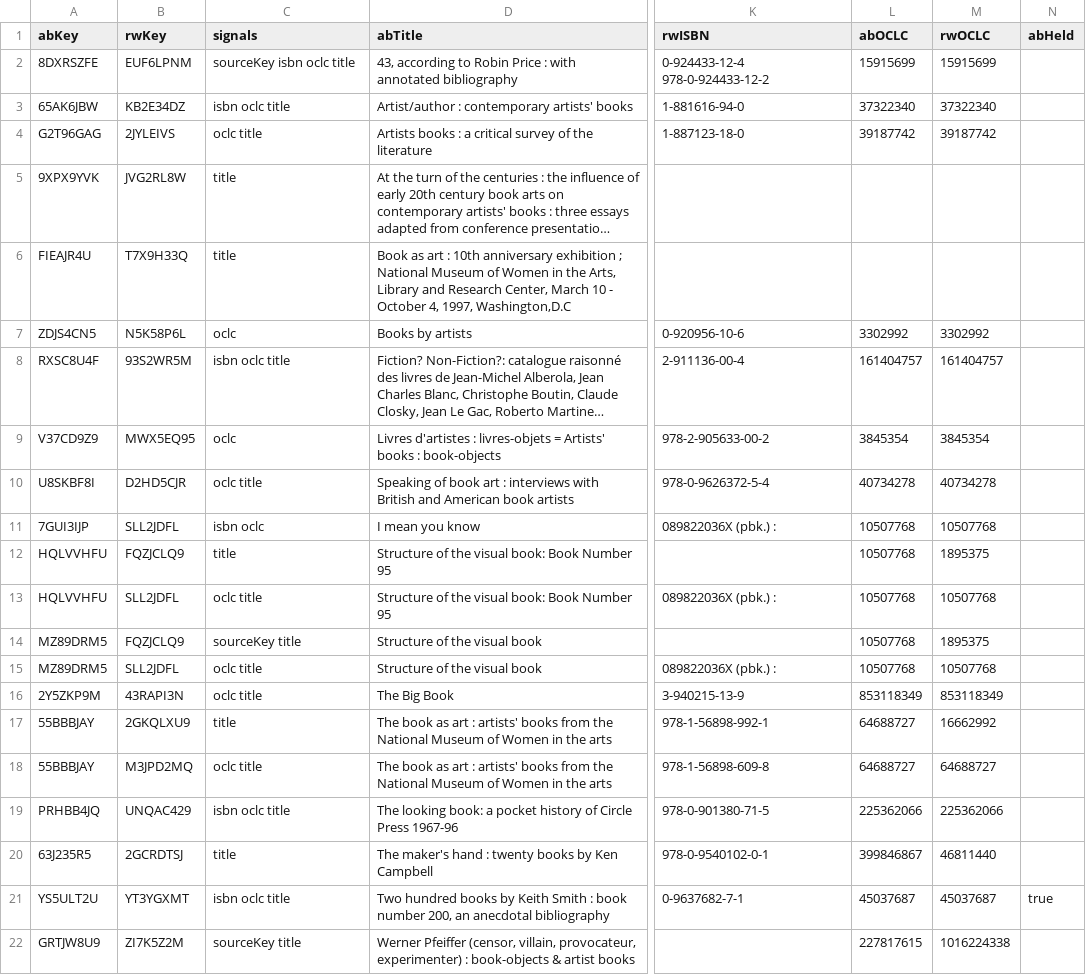
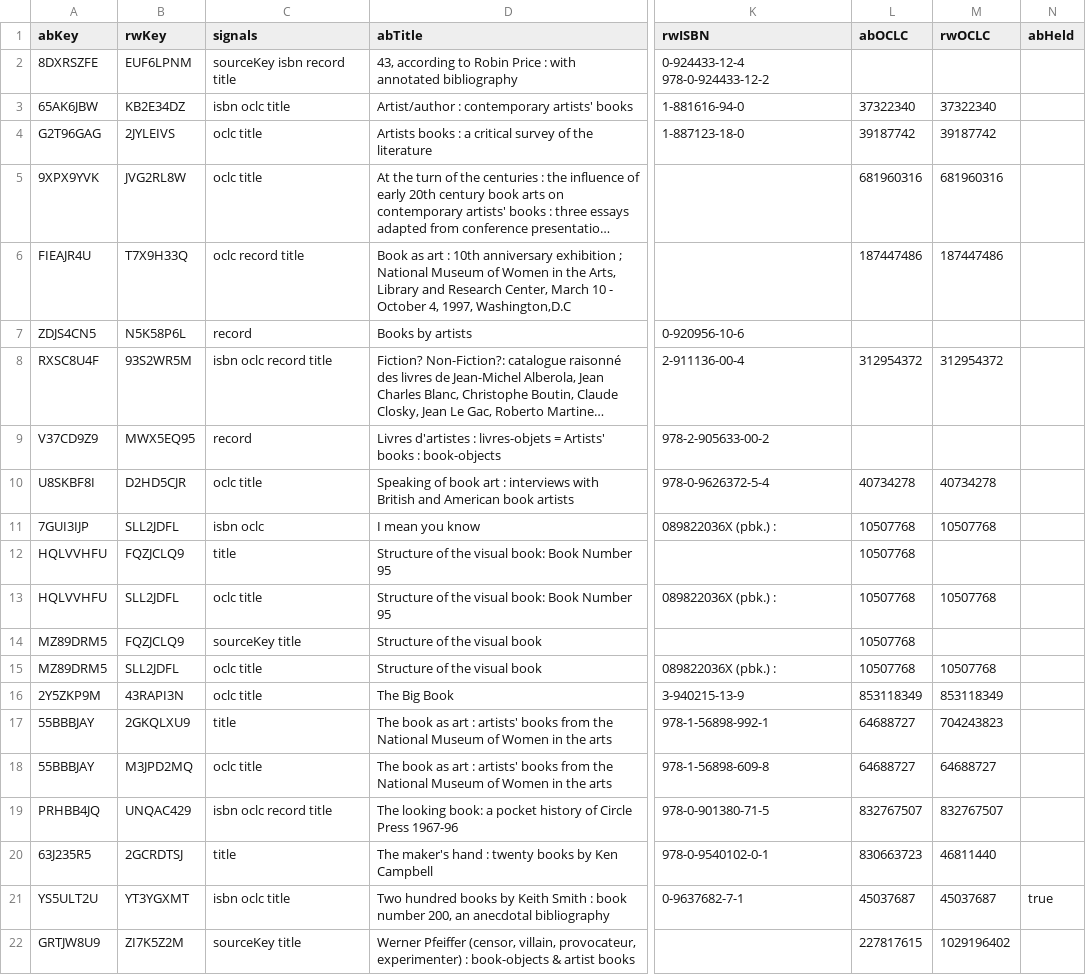
Before and after one commit to dkglab/artists-books, a CSV file: sources/cross-track-review.csv, drawn as a sheet; only a part is shown, gaps mark what is left out; long unchanged cells end in …; the diff names each change by its address in the sheet, - before the commit and + after, or states it on an @@ line.

```diff
--- a/sources/cross-track-review.csv
+++ b/sources/cross-track-review.csv
-C2 (signals): sourceKey isbn oclc title
+C2 (signals): sourceKey isbn record title
-L2 (abOCLC): 15915699
+L2 (abOCLC): (empty)
-M2 (rwOCLC): 15915699
+M2 (rwOCLC): (empty)
-C5 (signals): title
+C5 (signals): oclc title
-L5 (abOCLC): (empty)
+L5 (abOCLC): 681960316
-M5 (rwOCLC): (empty)
+M5 (rwOCLC): 681960316
-C6 (signals): title
+C6 (signals): oclc record title
-L6 (abOCLC): (empty)
+L6 (abOCLC): 187447486
-M6 (rwOCLC): (empty)
+M6 (rwOCLC): 187447486
-C7 (signals): oclc
+C7 (signals): record
-L7 (abOCLC): 3302992
+L7 (abOCLC): (empty)
-M7 (rwOCLC): 3302992
+M7 (rwOCLC): (empty)
-C8 (signals): isbn oclc title
+C8 (signals): isbn oclc record title
-L8 (abOCLC): 161404757
+L8 (abOCLC): 312954372
-M8 (rwOCLC): 161404757
+M8 (rwOCLC): 312954372
-C9 (signals): oclc
+C9 (signals): record
-L9 (abOCLC): 3845354
+L9 (abOCLC): (empty)
-M9 (rwOCLC): 3845354
+M9 (rwOCLC): (empty)
-M12 (rwOCLC): 1895375
+M12 (rwOCLC): (empty)
-M14 (rwOCLC): 1895375
+M14 (rwOCLC): (empty)
-M17 (rwOCLC): 16662992
+M17 (rwOCLC): 704243823
-C19 (signals): isbn oclc title
+C19 (signals): isbn oclc record title
-L19 (abOCLC): 225362066
+L19 (abOCLC): 832767507
-M19 (rwOCLC): 225362066
+M19 (rwOCLC): 832767507
-L20 (abOCLC): 399846867
+L20 (abOCLC): 830663723
-M22 (rwOCLC): 1016224338
+M22 (rwOCLC): 1029196402
```
Also changed, not shown: sources/artists-books-oclc-decisions.csv, 13 other files.
